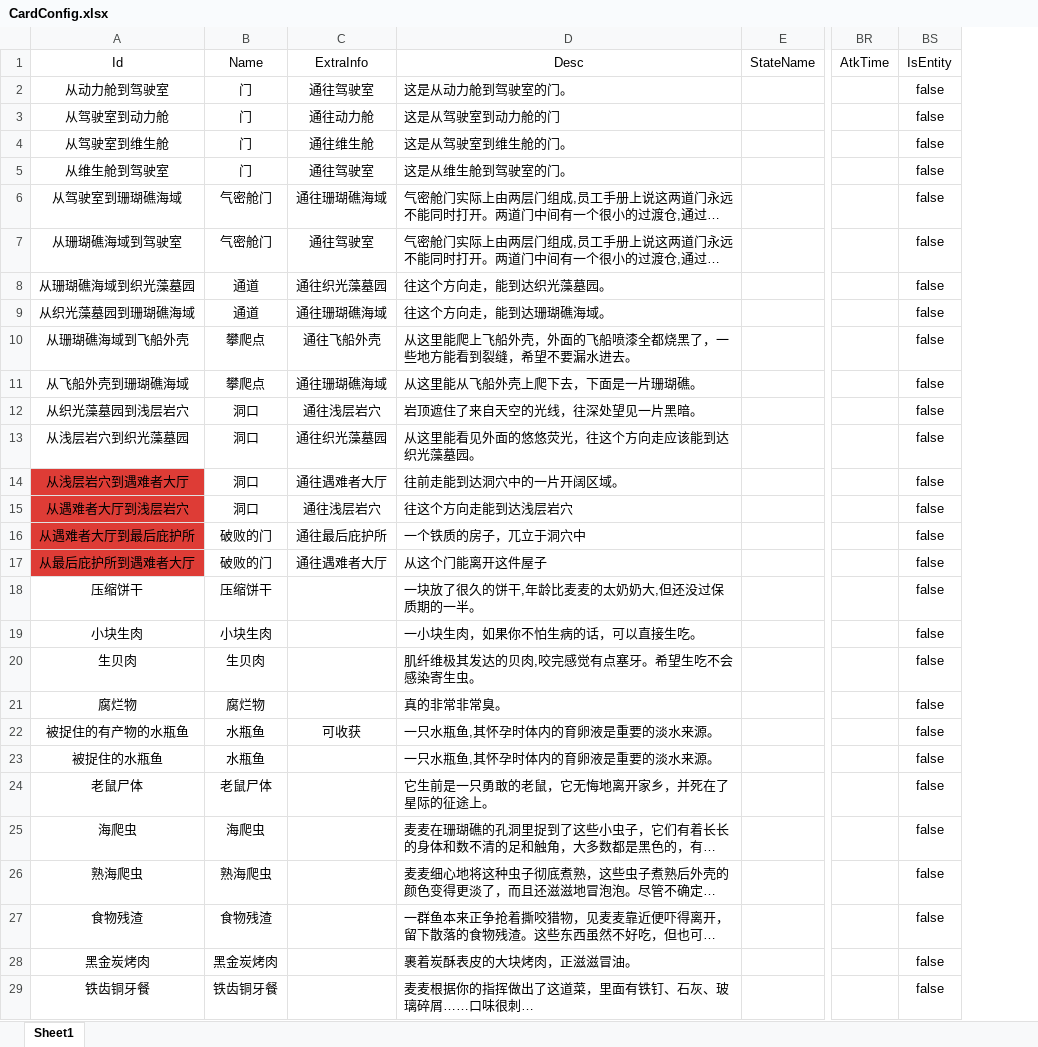
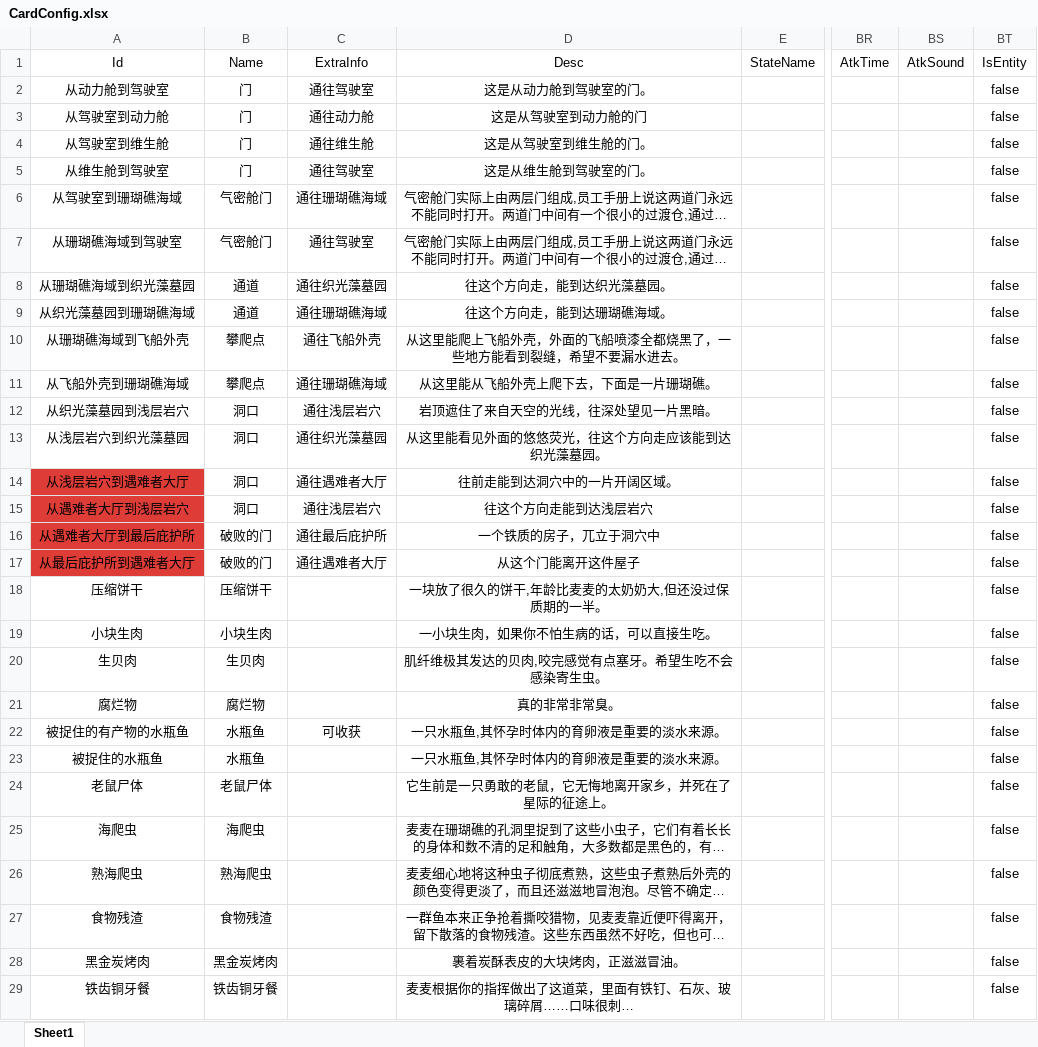
Before and after one commit to Cindyxj1011001101/WindowsSurvival, an Excel workbook: Assets/StreamingAssets/Excel/CardConfig.xlsx, sheet Sheet1, drawn as a sheet; only a part is shown, gaps mark what is left out; long unchanged cells end in …; values as stored, in another font and other column widths than the file's, no borders; the diff covers the shown part only; the diff names each change by its address in the sheet, - before the commit and + after, or states it on an @@ line.

```diff
--- a/Assets/StreamingAssets/Excel/CardConfig.xlsx (sheet Sheet1)
+++ b/Assets/StreamingAssets/Excel/CardConfig.xlsx (sheet Sheet1)
+column BS, row 1: AtkSound
-D2:D29 alignment: left
+D2:D29 alignment: center
```
Also changed, not shown: cell formats elsewhere in this sheet, 8 other files.
